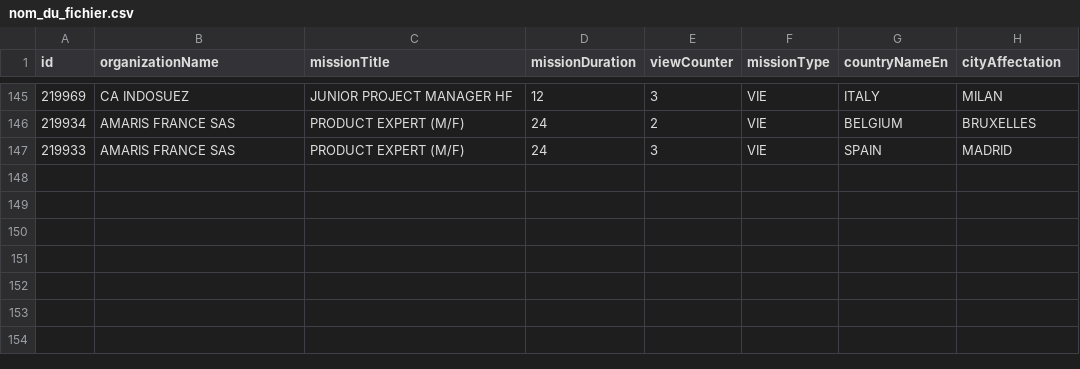
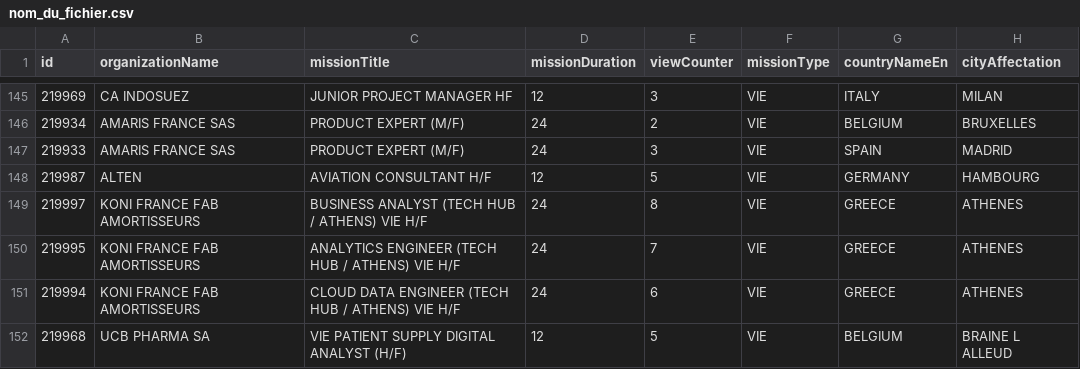
Before and after one commit to mohamedzenatiofficiel/VIE_API, a CSV file: nom_du_fichier.csv, drawn as a sheet; only a part is shown, gaps mark what is left out; the diff names each change by its address in the sheet, - before the commit and + after, or states it on an @@ line.

Commit message:
Update CSV file with new data

```diff
--- a/nom_du_fichier.csv
+++ b/nom_du_fichier.csv
+row 148: 219987 | ALTEN | AVIATION CONSULTANT H/F | 12 | 5 | VIE | GERMANY | HAMBOURG
+row 149: 219997 | KONI FRANCE FAB AMORTISSEURS | BUSINESS ANALYST (TECH HUB / ATHENS) VIE H/F | 24 | 8 | VIE | GREECE | ATHENES
+row 150: 219995 | KONI FRANCE FAB AMORTISSEURS | ANALYTICS ENGINEER (TECH HUB / ATHENS) VIE H/F | 24 | 7 | VIE | GREECE | ATHENES
+row 151: 219994 | KONI FRANCE FAB AMORTISSEURS | CLOUD DATA ENGINEER (TECH HUB / ATHENS) VIE H/F | 24 | 6 | VIE | GREECE | ATHENES
+row 152: 219968 | UCB PHARMA SA | VIE PATIENT SUPPLY DIGITAL ANALYST (H/F) | 12 | 5 | VIE | BELGIUM | BRAINE L ALLEUD
```
